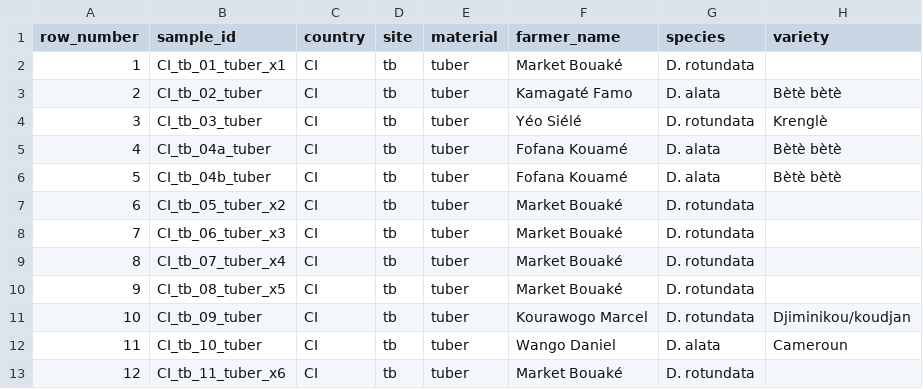
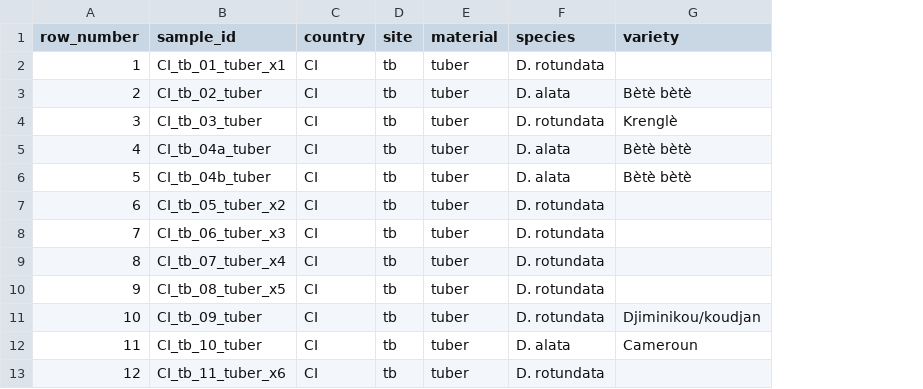
Before and after one commit to philipp-baumann/yamsys-plantspec-publication, a CSV file: data/elements/tuber_elements.csv, drawn as a sheet; only a part is shown; the diff names each change by its address in the sheet, - before the commit and + after, or states it on an @@ line.

Commit message:
Farmer name is not of primary interest in this study; its about predicting plant nutritional aspects

```diff
--- a/data/elements/tuber_elements.csv
+++ b/data/elements/tuber_elements.csv
-column F (farmer_name), rows 2-13: Market Bouaké | Kamagaté Famo | Yéo Siélé | Fofana Kouamé | Fofana Kouamé | Market Bouaké | Market Bouaké | Market Bouaké | Market Bouaké | Kourawogo Marcel | Wango Daniel | Market Bouaké
```
Also changed, not shown: data/elements/leaf_elements.csv.
